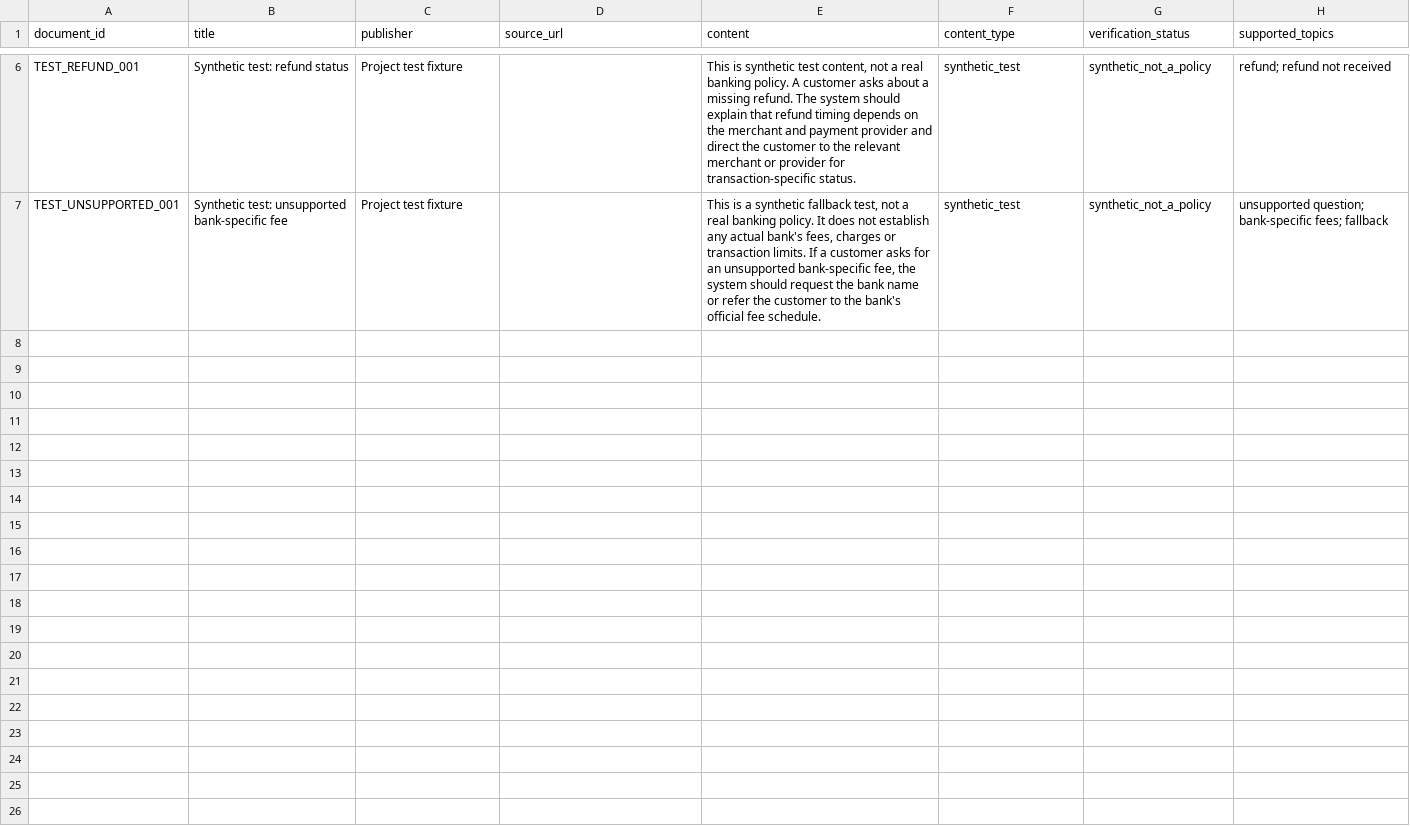
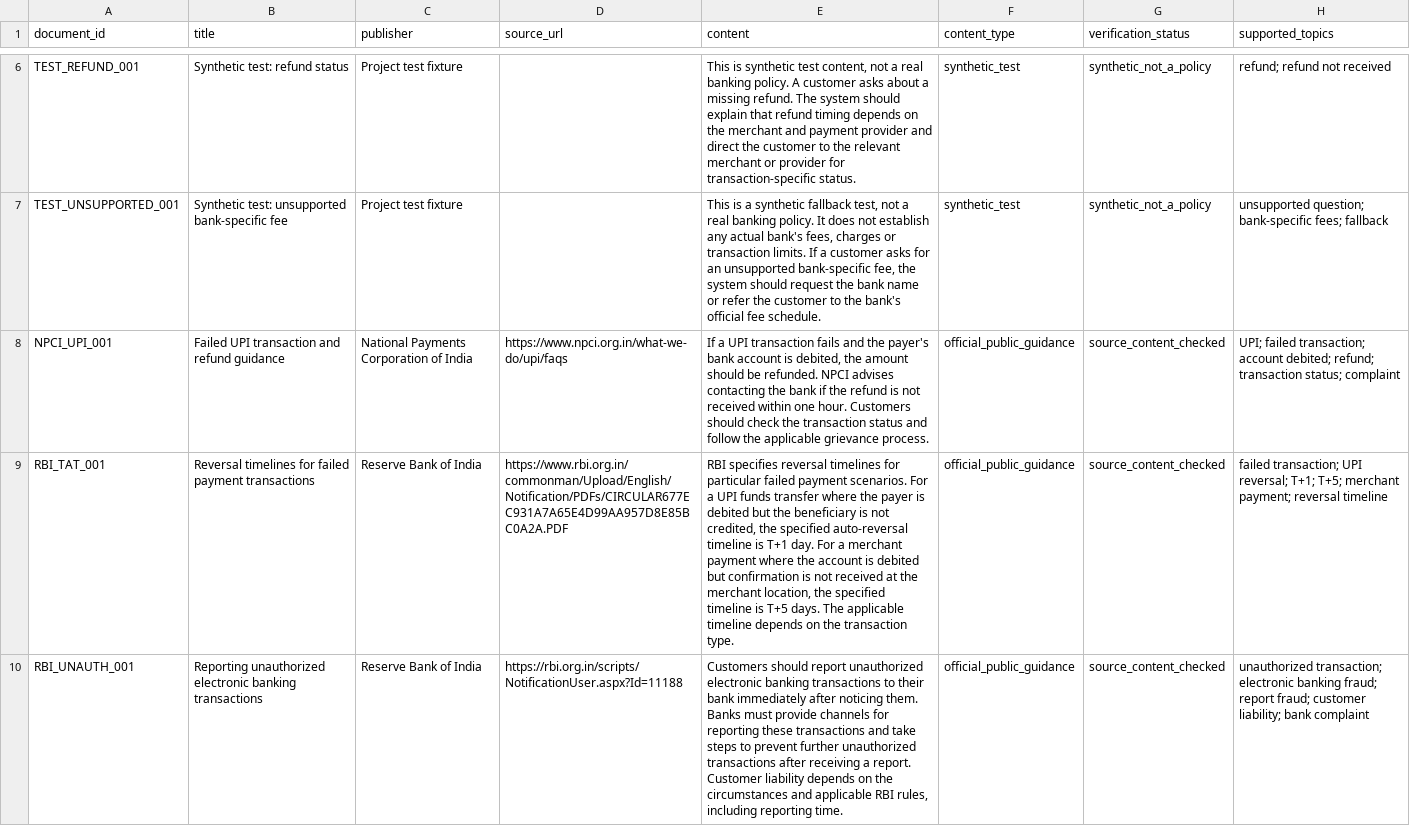
Before and after one commit to suvarna03/banking-customer-intelligence, a CSV file: data/knowledge_base/documents.csv, drawn as a sheet; only a part is shown, gaps mark what is left out; the diff names each change by its address in the sheet, - before the commit and + after, or states it on an @@ line.

Commit message:
Add LangChain and LangGraph banking answer workflow

```diff
--- a/data/knowledge_base/documents.csv
+++ b/data/knowledge_base/documents.csv
+row 8: NPCI_UPI_001 | Failed UPI transaction and refund guidance | National Payments Corporation of India | https://www.npci.org.in/what-we-do/upi/faqs | If a UPI transaction fails and the payer's bank account is debited, the amount should be refunded. NPCI advises contacting the bank if the refund is not received within one hour. Customers should check the transaction status and follow the applicable grievance process. | official_public_guidance | source_content_checked | UPI; failed transaction; account debited; refund; transaction status; complaint
+row 9: RBI_TAT_001 | Reversal timelines for failed payment transactions | Reserve Bank of India | https://www.rbi.org.in/commonman/Upload/English/Notification/PDFs/CIRCULAR677EC931A7A65E4D99AA957D8E85BC0A2A.PDF | RBI specifies reversal timelines for particular failed payment scenarios. For a UPI funds transfer where the payer is debited but the beneficiary is not credited, the specified auto-reversal timeline is T+1 day. For a merchant payment where the account is debited but confirmation is not received at the merchant location, the specified timeline is T+5 days. The applicable timeline depends on the transaction type. | official_public_guidance | source_content_checked | failed transaction; UPI reversal; T+1; T+5; merchant payment; reversal timeline
+row 10: RBI_UNAUTH_001 | Reporting unauthorized electronic banking transactions | Reserve Bank of India | https://rbi.org.in/scripts/NotificationUser.aspx?Id=11188 | Customers should report unauthorized electronic banking transactions to their bank immediately after noticing them. Banks must provide channels for reporting these transactions and take steps to prevent further unauthorized transactions after receiving a report. Customer liability depends on the circumstances and applicable RBI rules, including reporting time. | official_public_guidance | source_content_checked | unauthorized transaction; electronic banking fraud; report fraud; customer liability; bank complaint
```
Also changed, not shown: 9 other files.
